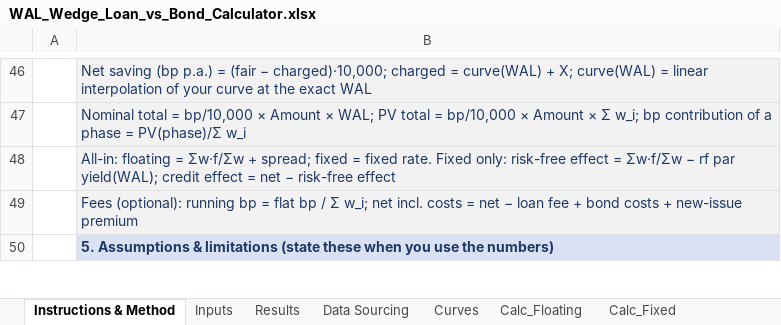
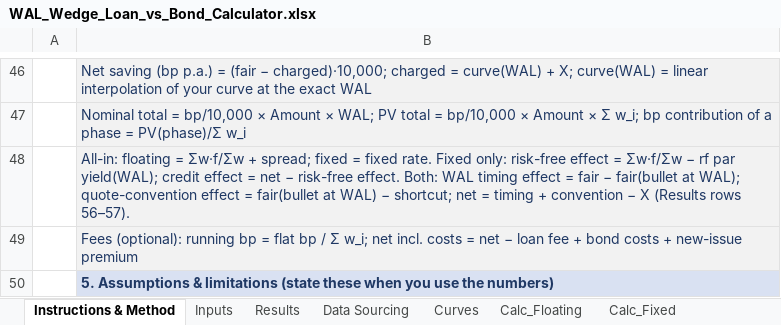
Before and after one commit to DevJRM/eaf-ai-lab, an Excel workbook: walWedge/WAL_Wedge_Loan_vs_Bond_Calculator.xlsx, sheet Instructions & Method, drawn as a sheet; only a part is shown, gaps mark what is left out; values as stored, in another font and other column widths than the file's, no borders; the diff covers the shown part only; the diff names each change by its address in the sheet, - before the commit and + after, or states it on an @@ line.

```diff
--- a/walWedge/WAL_Wedge_Loan_vs_Bond_Calculator.xlsx (sheet Instructions & Method)
+++ b/walWedge/WAL_Wedge_Loan_vs_Bond_Calculator.xlsx (sheet Instructions & Method)
-B48: …− risk-free effect
+B48: …− risk-free effect. Both: WAL timing effect = fair − fair(bullet at WAL); quote-convention effect = fair(bullet at WAL) − shortcut; net = timing + convention − X (Results rows 56–57).
```
Also changed, not shown: 5 added rows and 10 edited cells elsewhere in this sheet, sheet Calc_Floating, sheet Calc_Fixed, sheet Curves, sheet Results, sheet Inputs, sheet Data Sourcing, 3 other files.
